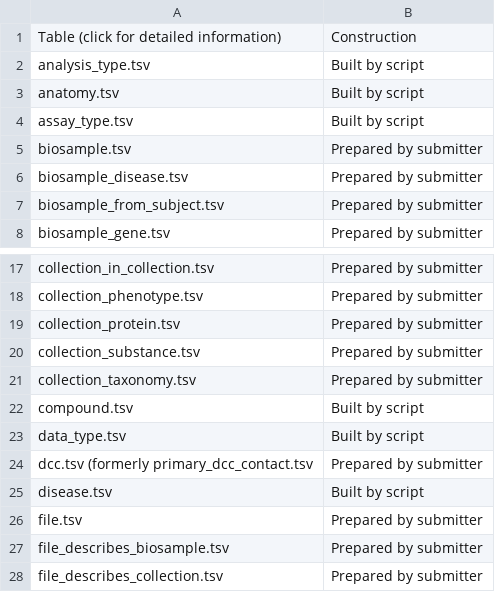
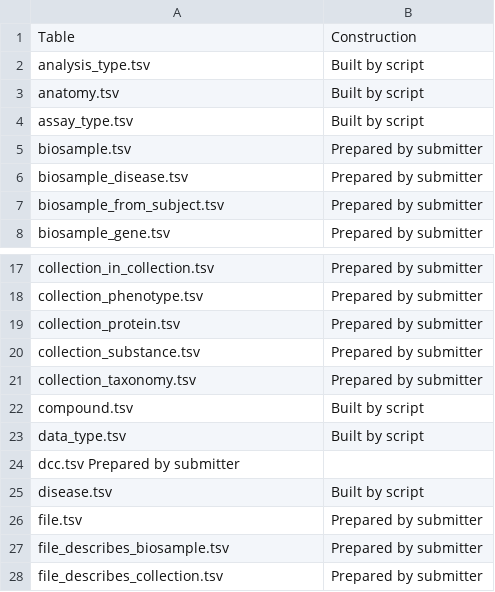
Before and after one commit to kids-first/c2m2-submission-process, a TSV file: kf_to_c2m2_etl/c2m2_table_origins.tsv, drawn as a sheet; only a part is shown, gaps mark what is left out.

Commit message:
:wrench: Removed unneeded notes.

```diff
--- a/kf_to_c2m2_etl/c2m2_table_origins.tsv
+++ b/kf_to_c2m2_etl/c2m2_table_origins.tsv
@@ -1,2 +1,2 @@
-Table (click for detailed information)	Construction
+Table	Construction
 analysis_type.tsv	Built by script
@@ -23,3 +23,3 @@ compound.tsv	Built by script
 data_type.tsv	Built by script
-dcc.tsv (formerly primary_dcc_contact.tsv	Prepared by submitter
+dcc.tsv     Prepared by submitter
 disease.tsv	Built by script
```
